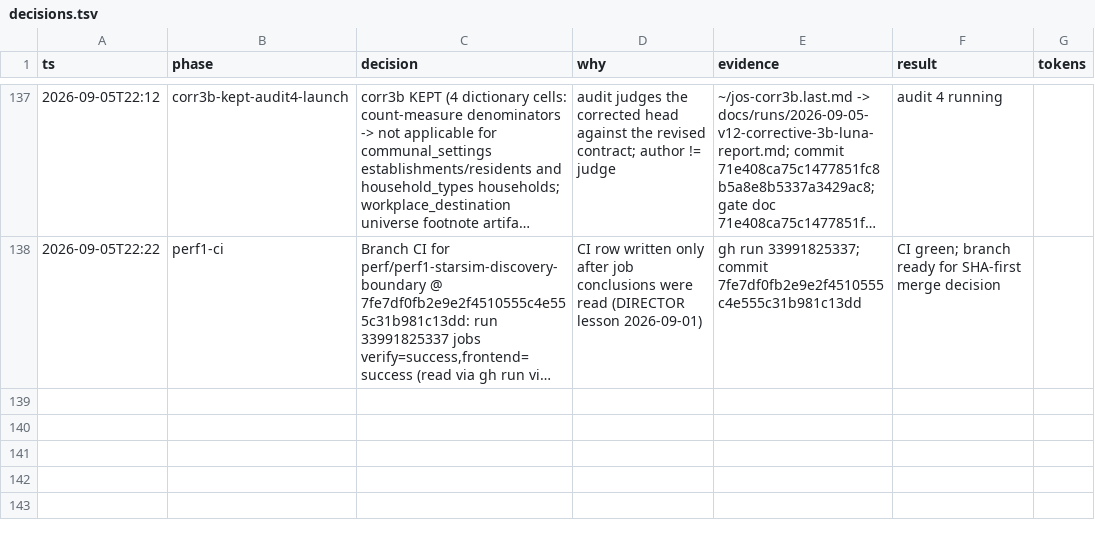
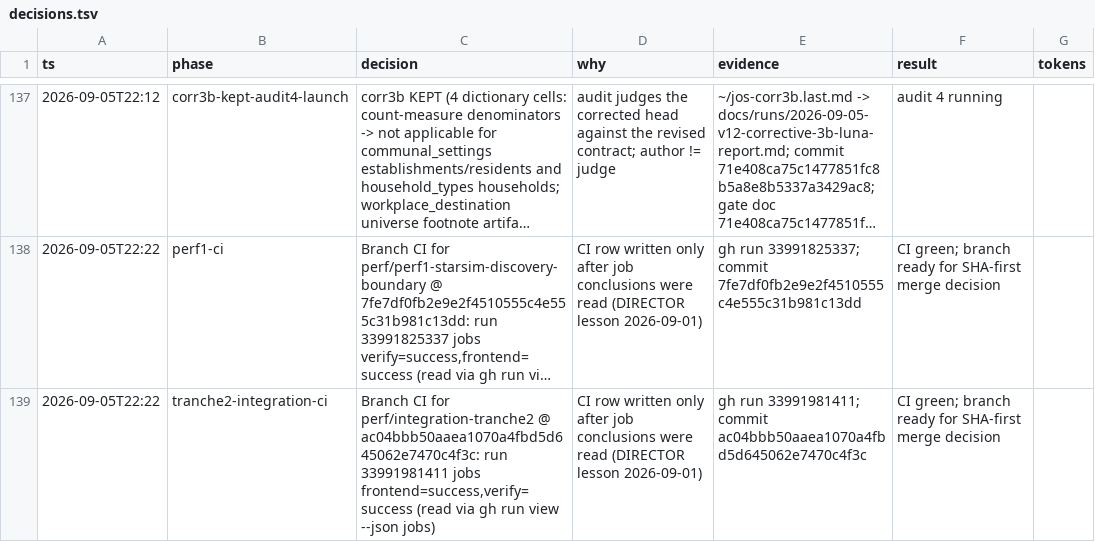
Before and after one commit to stev004/jsy_disease_sim, a TSV file: .claude/decisions.tsv, drawn as a sheet; only a part is shown, gaps mark what is left out; long unchanged cells end in …; the diff names each change by its address in the sheet, - before the commit and + after, or states it on an @@ line.

Commit message:
trail: tranche2-integration-ci — Branch CI for perf/integration-tranche2 @ ac04bbb50aaea1070a

```diff
--- a/.claude/decisions.tsv
+++ b/.claude/decisions.tsv
+row 139: 2026-09-05T22:22 | tranche2-integration-ci | Branch CI for perf/integration-tranche2 @ ac04bbb50aaea1070a4fbd5d645062e7470c4f3c: run 33991981411 jobs frontend=success,verify=success (read via gh run view --json jobs) | CI row written only after job conclusions were read (DIRECTOR lesson 2026-09-01) | gh run 33991981411; commit ac04bbb50aaea1070a4fbd5d645062e7470c4f3c | CI green; branch ready for SHA-first merge decision
```
